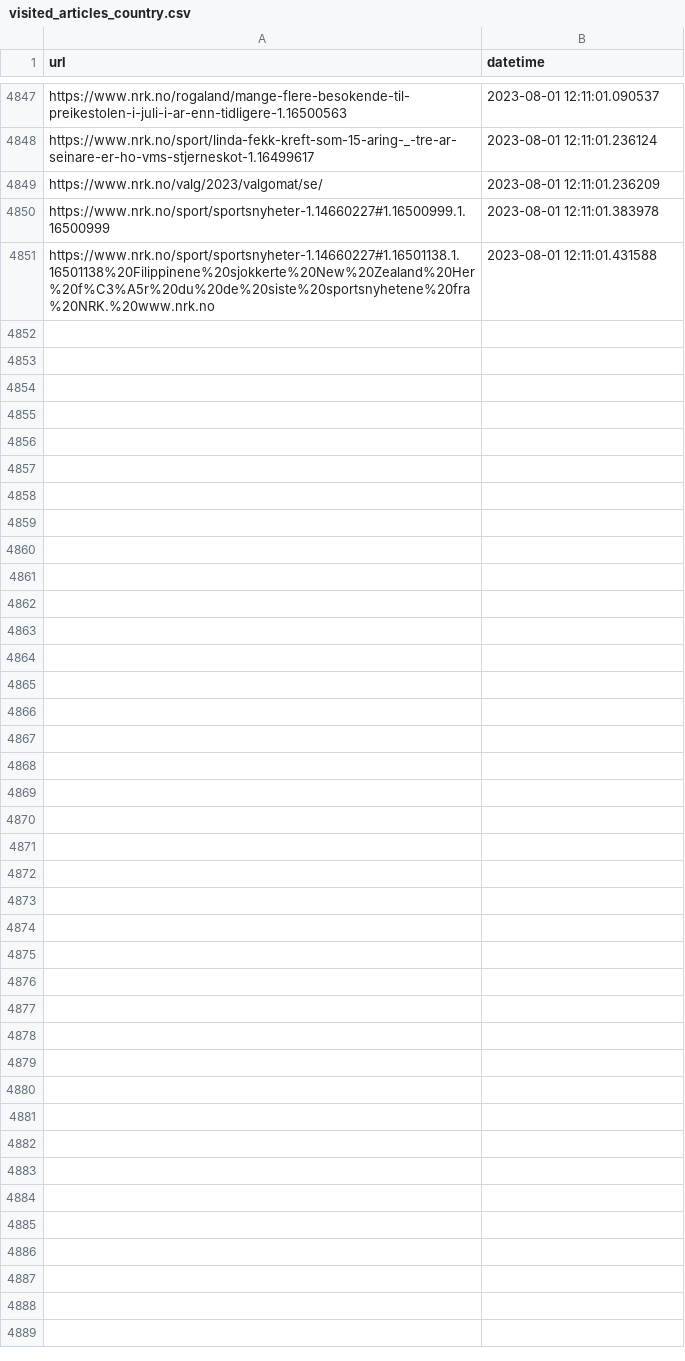
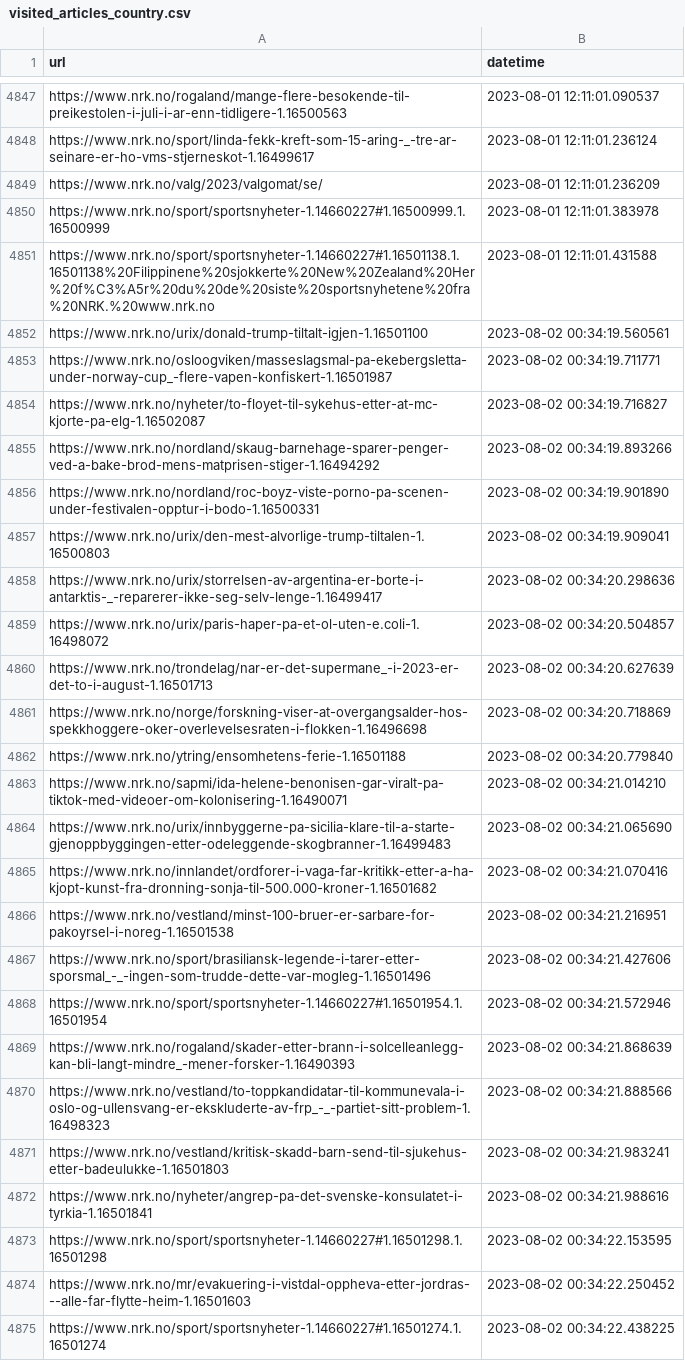
Before and after one commit to EllingOftedal/GIS-Blog, a CSV file: scripts/nrk/global/results/visited_articles_country.csv, drawn as a sheet; only a part is shown, gaps mark what is left out; the diff names each change by its address in the sheet, - before the commit and + after, or states it on an @@ line.

```diff
--- a/scripts/nrk/global/results/visited_articles_country.csv
+++ b/scripts/nrk/global/results/visited_articles_country.csv
+row 4852: https://www.nrk.no/urix/donald-trump-tiltalt-igjen-1.16501100 | 2023-08-02 00:34:19.560561
+row 4853: https://www.nrk.no/osloogviken/masseslagsmal-pa-ekebergsletta-under-norway-cup_-flere-vapen-konfiskert-1.16501987 | 2023-08-02 00:34:19.711771
+row 4854: https://www.nrk.no/nyheter/to-floyet-til-sykehus-etter-at-mc-kjorte-pa-elg-1.16502087 | 2023-08-02 00:34:19.716827
+row 4855: https://www.nrk.no/nordland/skaug-barnehage-sparer-penger-ved-a-bake-brod-mens-matprisen-stiger-1.16494292 | 2023-08-02 00:34:19.893266
+row 4856: https://www.nrk.no/nordland/roc-boyz-viste-porno-pa-scenen-under-festivalen-opptur-i-bodo-1.16500331 | 2023-08-02 00:34:19.901890
+row 4857: https://www.nrk.no/urix/den-mest-alvorlige-trump-tiltalen-1.16500803 | 2023-08-02 00:34:19.909041
+row 4858: https://www.nrk.no/urix/storrelsen-av-argentina-er-borte-i-antarktis-_-reparerer-ikke-seg-selv-lenge-1.16499417 | 2023-08-02 00:34:20.298636
+row 4859: https://www.nrk.no/urix/paris-haper-pa-et-ol-uten-e.coli-1.16498072 | 2023-08-02 00:34:20.504857
+row 4860: https://www.nrk.no/trondelag/nar-er-det-supermane_-i-2023-er-det-to-i-august-1.16501713 | 2023-08-02 00:34:20.627639
+row 4861: https://www.nrk.no/norge/forskning-viser-at-overgangsalder-hos-spekkhoggere-oker-overlevelsesraten-i-flokken-1.16496698 | 2023-08-02 00:34:20.718869
+row 4862: https://www.nrk.no/ytring/ensomhetens-ferie-1.16501188 | 2023-08-02 00:34:20.779840
+row 4863: https://www.nrk.no/sapmi/ida-helene-benonisen-gar-viralt-pa-tiktok-med-videoer-om-kolonisering-1.16490071 | 2023-08-02 00:34:21.014210
+row 4864: https://www.nrk.no/urix/innbyggerne-pa-sicilia-klare-til-a-starte-gjenoppbyggingen-etter-odeleggende-skogbranner-1.16499483 | 2023-08-02 00:34:21.065690
+row 4865: https://www.nrk.no/innlandet/ordforer-i-vaga-far-kritikk-etter-a-ha-kjopt-kunst-fra-dronning-sonja-til-500.000-kroner-1.16501682 | 2023-08-02 00:34:21.070416
+row 4866: https://www.nrk.no/vestland/minst-100-bruer-er-sarbare-for-pakoyrsel-i-noreg-1.16501538 | 2023-08-02 00:34:21.216951
+row 4867: https://www.nrk.no/sport/brasiliansk-legende-i-tarer-etter-sporsmal_-_-ingen-som-trudde-dette-var-mogleg-1.16501496 | 2023-08-02 00:34:21.427606
+row 4868: https://www.nrk.no/sport/sportsnyheter-1.14660227#1.16501954.1.16501954 | 2023-08-02 00:34:21.572946
+row 4869: https://www.nrk.no/rogaland/skader-etter-brann-i-solcelleanlegg-kan-bli-langt-mindre_-mener-forsker-1.16490393 | 2023-08-02 00:34:21.868639
+row 4870: https://www.nrk.no/vestland/to-toppkandidatar-til-kommunevala-i-oslo-og-ullensvang-er-ekskluderte-av-frp_-_-partiet-sitt-problem-1.16498323 | 2023-08-02 00:34:21.888566
+row 4871: https://www.nrk.no/vestland/kritisk-skadd-barn-send-til-sjukehus-etter-badeulukke-1.16501803 | 2023-08-02 00:34:21.983241
+row 4872: https://www.nrk.no/nyheter/angrep-pa-det-svenske-konsulatet-i-tyrkia-1.16501841 | 2023-08-02 00:34:21.988616
+row 4873: https://www.nrk.no/sport/sportsnyheter-1.14660227#1.16501298.1.16501298 | 2023-08-02 00:34:22.153595
+row 4874: https://www.nrk.no/mr/evakuering-i-vistdal-oppheva-etter-jordras---alle-far-flytte-heim-1.16501603 | 2023-08-02 00:34:22.250452
+row 4875: https://www.nrk.no/sport/sportsnyheter-1.14660227#1.16501274.1.16501274 | 2023-08-02 00:34:22.438225
```
Also changed, not shown: scripts/nrk/inland/results/visited_articles_innland.csv, 1 other file.
